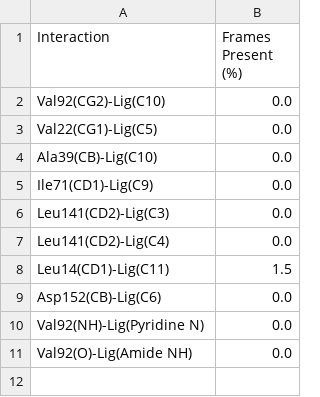
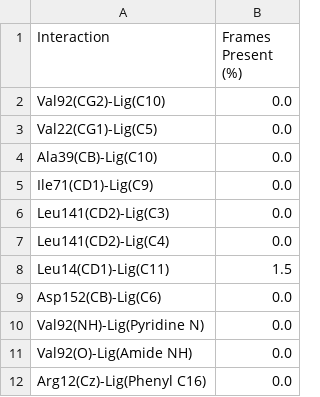
Before and after one commit to meyresearch/ML_bind, a CSV file: productions/ANI_ejm_49/interactions_frames.csv, drawn as a sheet; the diff names each change by its address in the sheet, - before the commit and + after, or states it on an @@ line.

```diff
--- a/productions/ANI_ejm_49/interactions_frames.csv
+++ b/productions/ANI_ejm_49/interactions_frames.csv
+row 12: Arg12(Cz)-Lig(Phenyl C16) | 0.0
```
Also changed, not shown: 1 other file.
